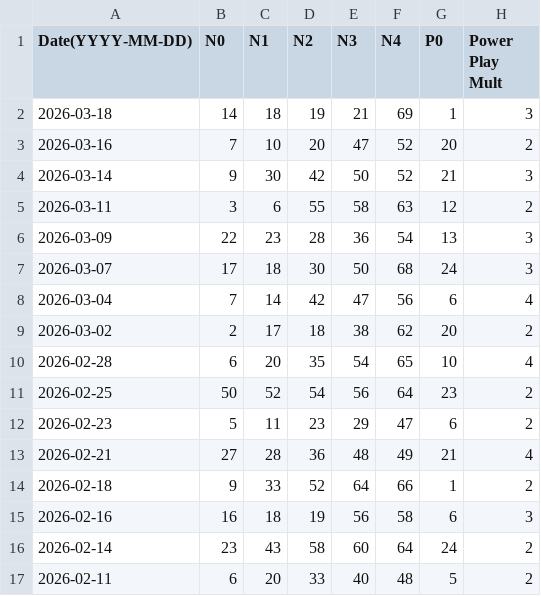
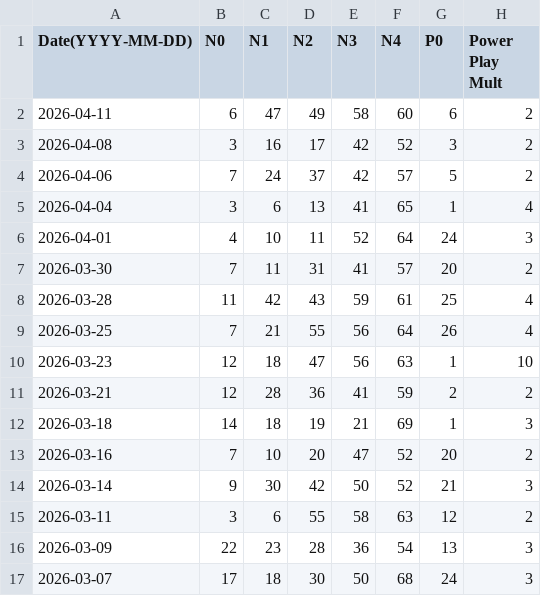
Before and after one commit to francisco-chavez/powerball_lookup, a CSV file: Power_Ball_Results.csv, drawn as a sheet; only a part is shown; the shorter side is filled out with more unchanged rows; the diff names each change by its address in the sheet, - before the commit and + after, or states it on an @@ line.

Commit message:
Updating powerball drawing results.

```diff
--- a/Power_Ball_Results.csv
+++ b/Power_Ball_Results.csv
+row 2: 2026-04-11 | 6 | 47 | 49 | 58 | 60 | 6 | 2
+row 3: 2026-04-08 | 3 | 16 | 17 | 42 | 52 | 3 | 2
+row 4: 2026-04-06 | 7 | 24 | 37 | 42 | 57 | 5 | 2
+row 5: 2026-04-04 | 3 | 6 | 13 | 41 | 65 | 1 | 4
+row 6: 2026-04-01 | 4 | 10 | 11 | 52 | 64 | 24 | 3
+row 7: 2026-03-30 | 7 | 11 | 31 | 41 | 57 | 20 | 2
+row 8: 2026-03-28 | 11 | 42 | 43 | 59 | 61 | 25 | 4
+row 9: 2026-03-25 | 7 | 21 | 55 | 56 | 64 | 26 | 4
+row 10: 2026-03-23 | 12 | 18 | 47 | 56 | 63 | 1 | 10
+row 11: 2026-03-21 | 12 | 28 | 36 | 41 | 59 | 2 | 2
```
